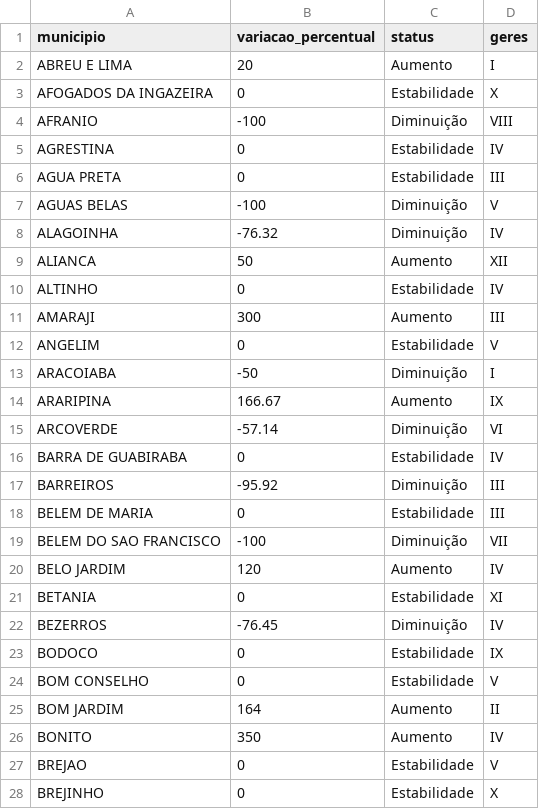
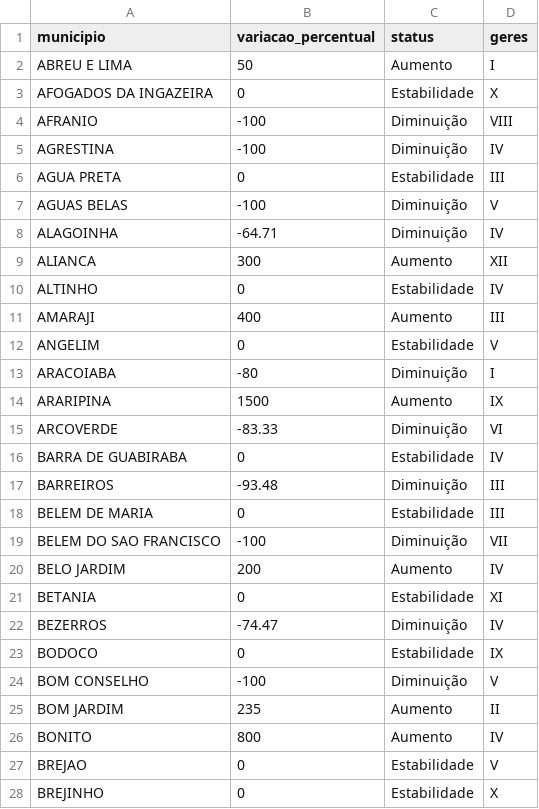
Before and after one commit to edneide/covid-19_Pernambuco, a CSV file: variacao_casos_PE.csv, drawn as a sheet; only a part is shown; the diff covers the shown part only.

```diff
--- a/variacao_casos_PE.csv
+++ b/variacao_casos_PE.csv
@@ -1,27 +1,27 @@
 "municipio","variacao_percentual","status","geres"
-"ABREU E LIMA",20,"Aumento","I"
+"ABREU E LIMA",50,"Aumento","I"
 "AFOGADOS DA INGAZEIRA",0,"Estabilidade","X"
 "AFRANIO",-100,"Diminuição","VIII"
-"AGRESTINA",0,"Estabilidade","IV"
+"AGRESTINA",-100,"Diminuição","IV"
 "AGUA PRETA",0,"Estabilidade","III"
 "AGUAS BELAS",-100,"Diminuição","V"
-"ALAGOINHA",-76.32,"Diminuição","IV"
-"ALIANCA",50,"Aumento","XII"
+"ALAGOINHA",-64.71,"Diminuição","IV"
+"ALIANCA",300,"Aumento","XII"
 "ALTINHO",0,"Estabilidade","IV"
-"AMARAJI",300,"Aumento","III"
+"AMARAJI",400,"Aumento","III"
 "ANGELIM",0,"Estabilidade","V"
-"ARACOIABA",-50,"Diminuição","I"
-"ARARIPINA",166.67,"Aumento","IX"
-"ARCOVERDE",-57.14,"Diminuição","VI"
+"ARACOIABA",-80,"Diminuição","I"
+"ARARIPINA",1500,"Aumento","IX"
+"ARCOVERDE",-83.33,"Diminuição","VI"
 "BARRA DE GUABIRABA",0,"Estabilidade","IV"
-"BARREIROS",-95.92,"Diminuição","III"
+"BARREIROS",-93.48,"Diminuição","III"
 "BELEM DE MARIA",0,"Estabilidade","III"
 "BELEM DO SAO FRANCISCO",-100,"Diminuição","VII"
-"BELO JARDIM",120,"Aumento","IV"
+"BELO JARDIM",200,"Aumento","IV"
 "BETANIA",0,"Estabilidade","XI"
-"BEZERROS",-76.45,"Diminuição","IV"
+"BEZERROS",-74.47,"Diminuição","IV"
 "BODOCO",0,"Estabilidade","IX"
-"BOM CONSELHO",0,"Estabilidade","V"
-"BOM JARDIM",164,"Aumento","II"
-"BONITO",350,"Aumento","IV"
+"BOM CONSELHO",-100,"Diminuição","V"
+"BOM JARDIM",235,"Aumento","II"
+"BONITO",800,"Aumento","IV"
 "BREJAO",0,"Estabilidade","V"
```
Also changed, not shown: 80 edited cells elsewhere in this file, variacao_obitos_PE.csv.
